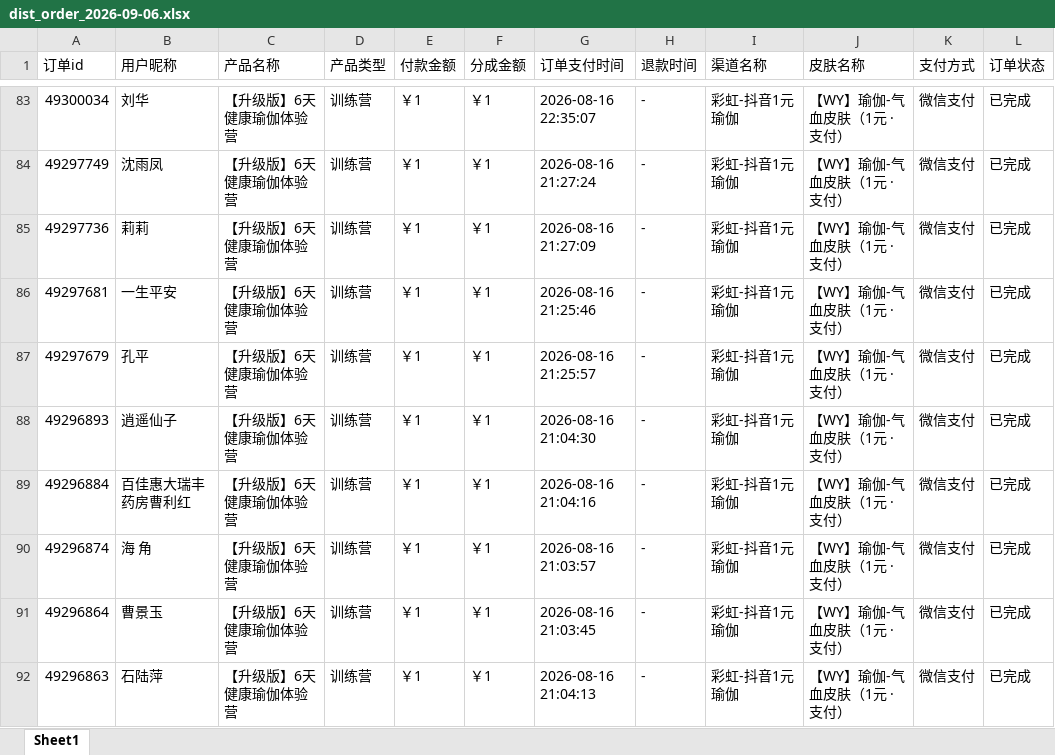
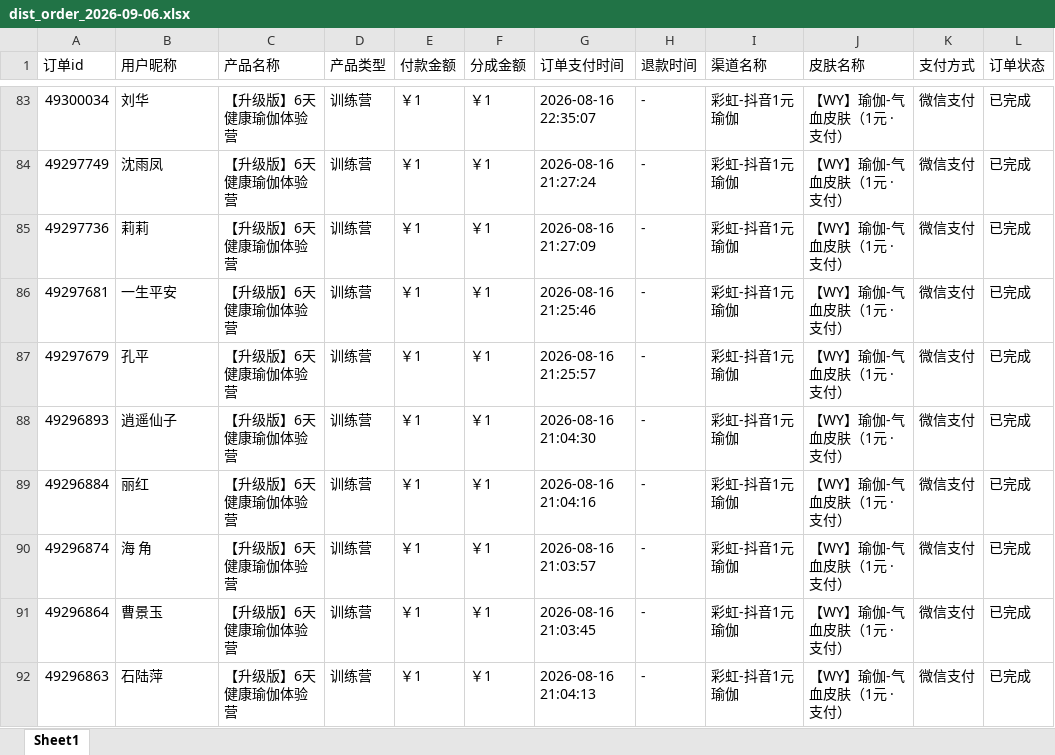
Before and after one commit to JNC121314/jianzhi-dashboard, an Excel workbook: data/exports/王颖瑜伽/dist_order_2026-09-06.xlsx, sheet Sheet1, drawn as a sheet; only a part is shown, gaps mark what is left out; values as stored, in another font and other column widths than the file's, no borders; the diff names each change by its address in the sheet, - before the commit and + after, or states it on an @@ line.

```diff
--- a/data/exports/王颖瑜伽/dist_order_2026-09-06.xlsx (sheet Sheet1)
+++ b/data/exports/王颖瑜伽/dist_order_2026-09-06.xlsx (sheet Sheet1)
-B89 (用户昵称): 百佳惠大瑞丰药房曹利红
+B89 (用户昵称): 丽红
```
Also changed, not shown: data/exports/严总/dist_order_2026-09-06.xlsx, data/exports/毛毛矩阵/dist_order_2026-09-06.xlsx, 7 other files.
